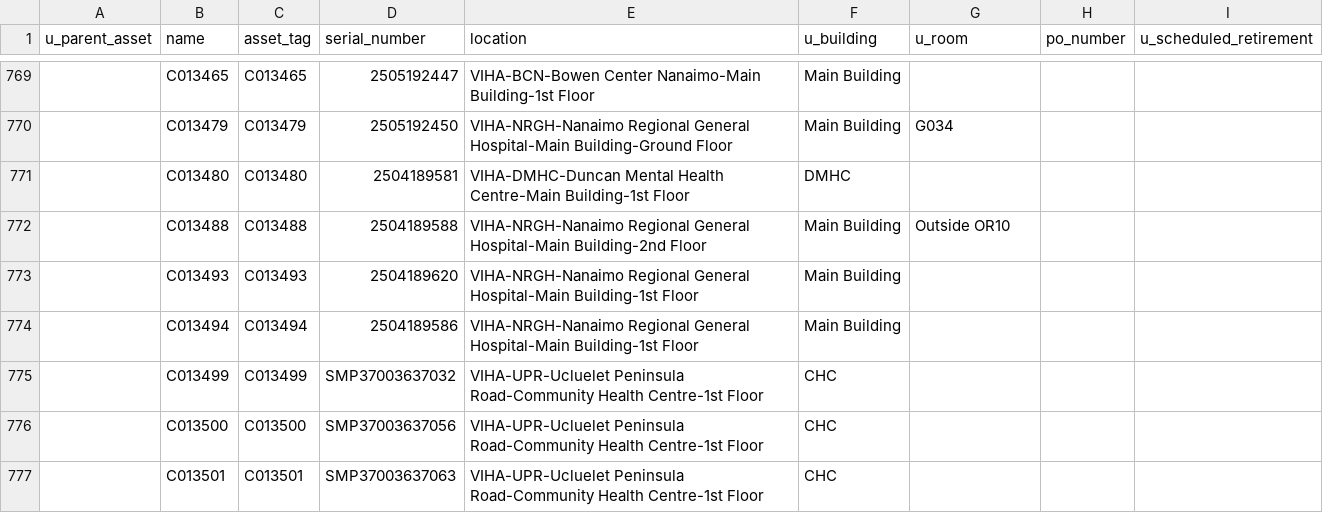
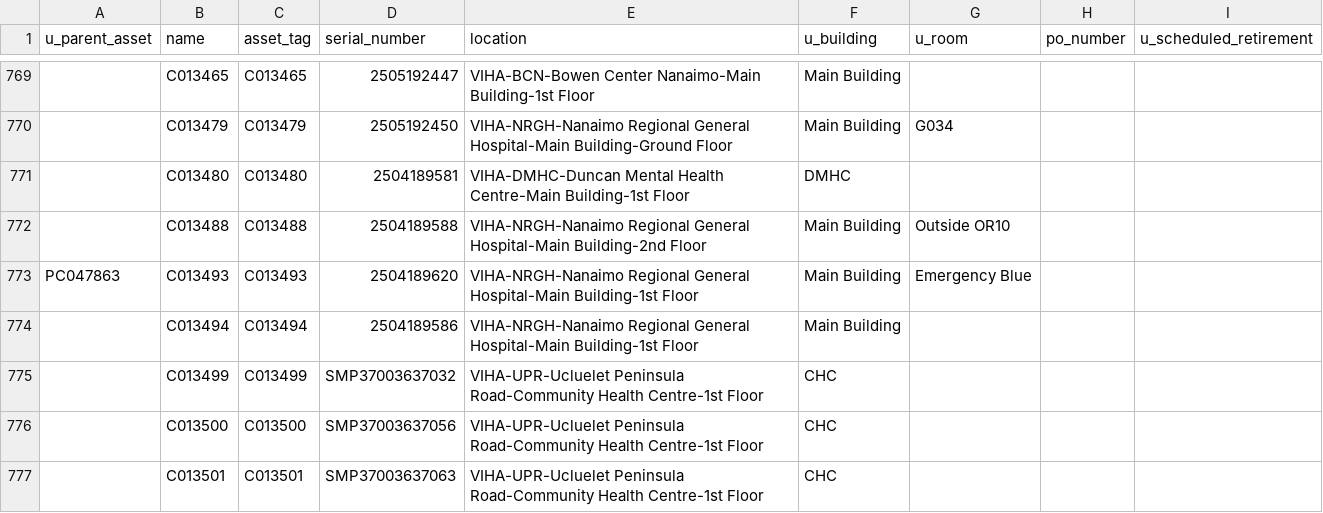
Before and after one commit to digbysa/New-Inventory-Tool, a CSV file: Data/Mics.csv, drawn as a sheet; only a part is shown, gaps mark what is left out.

```diff
--- a/Data/Mics.csv
+++ b/Data/Mics.csv
@@ -772,3 +772,3 @@
 "","C013488","C013488","2504189588","VIHA-NRGH-Nanaimo Regional General Hospital-Main Building-2nd Floor","Main Building","Outside OR10","",""
-"","C013493","C013493","2504189620","VIHA-NRGH-Nanaimo Regional General Hospital-Main Building-1st Floor","Main Building","","",""
+"PC047863","C013493","C013493","2504189620","VIHA-NRGH-Nanaimo Regional General Hospital-Main Building-1st Floor","Main Building","Emergency Blue","",""
 "","C013494","C013494","2504189586","VIHA-NRGH-Nanaimo Regional General Hospital-Main Building-1st Floor","Main Building","","",""
```
Also changed, not shown: Data/Carts.csv, 1 other file.
